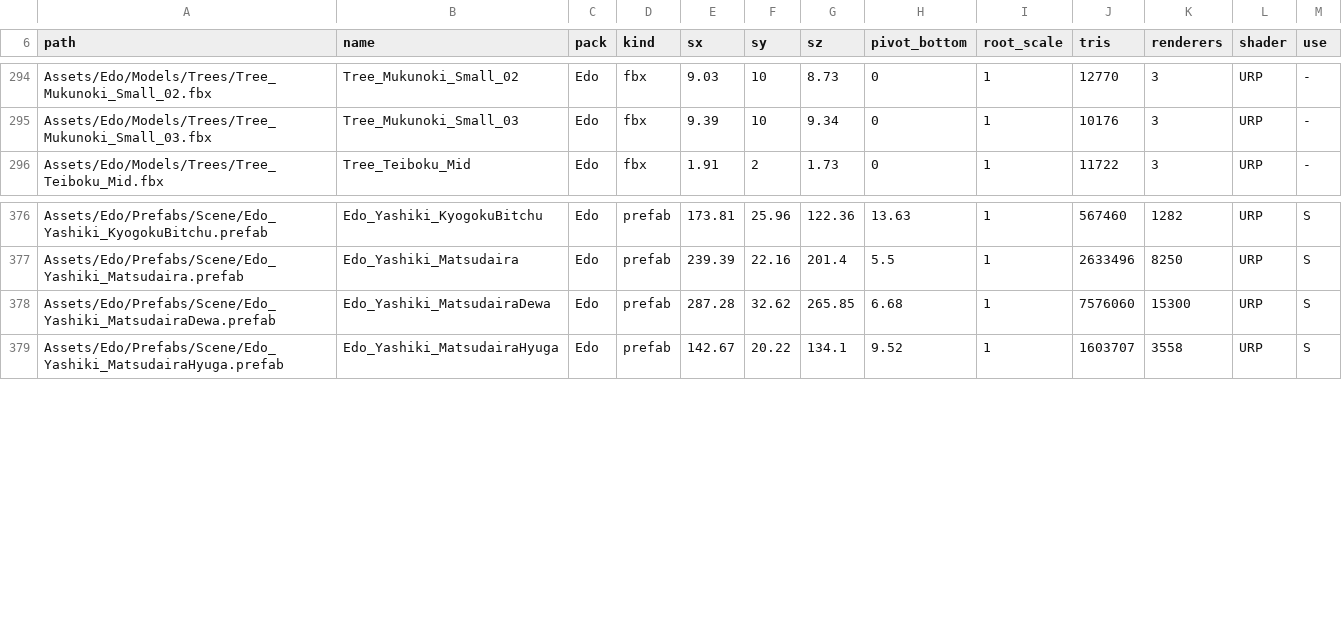
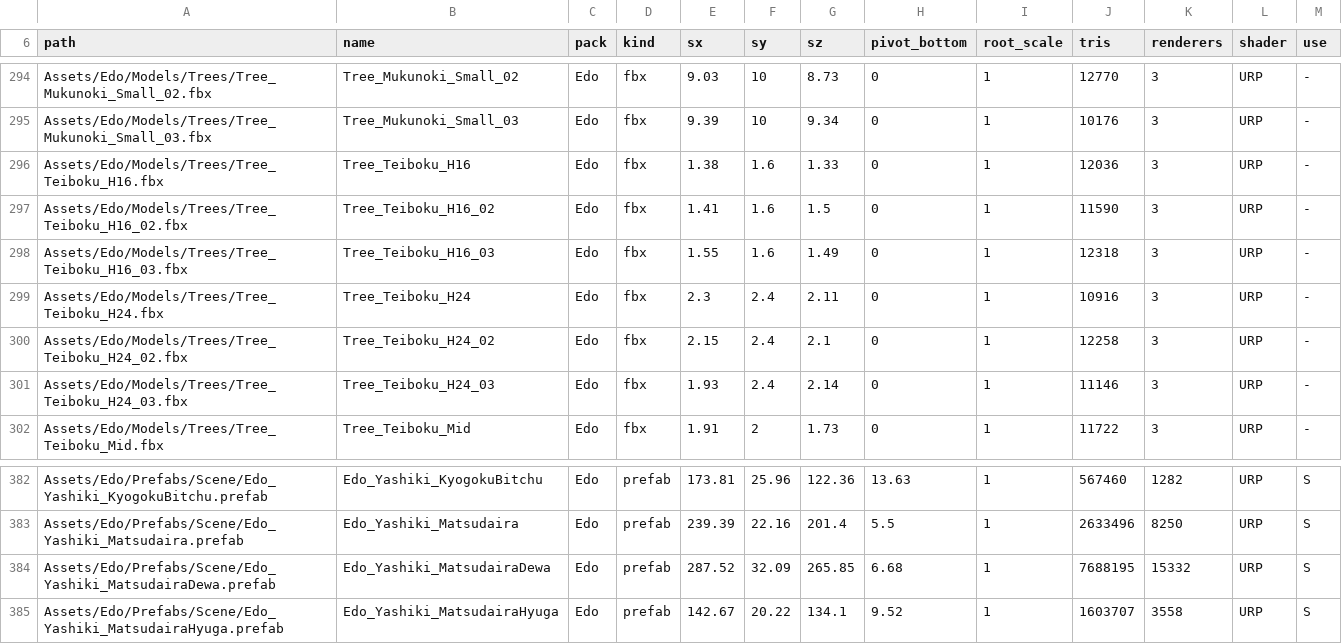
Before and after one commit to topi-topix/edo, a TSV file: docs/asset-index.tsv, drawn as a sheet; only a part is shown, gaps mark what is left out.

```diff
--- a/docs/asset-index.tsv
+++ b/docs/asset-index.tsv
@@ -295,2 +295,8 @@ Assets/Edo/Models/Trees/Tree_Mukunoki_Small_02.fbx	Tree_Mukunoki_Small_02	Edo	fb
 Assets/Edo/Models/Trees/Tree_Mukunoki_Small_03.fbx	Tree_Mukunoki_Small_03	Edo	fbx	9.39	10	9.34	0	1	10176	3	URP	-
+Assets/Edo/Models/Trees/Tree_Teiboku_H16.fbx	Tree_Teiboku_H16	Edo	fbx	1.38	1.6	1.33	0	1	12036	3	URP	-
+Assets/Edo/Models/Trees/Tree_Teiboku_H16_02.fbx	Tree_Teiboku_H16_02	Edo	fbx	1.41	1.6	1.5	0	1	11590	3	URP	-
+Assets/Edo/Models/Trees/Tree_Teiboku_H16_03.fbx	Tree_Teiboku_H16_03	Edo	fbx	1.55	1.6	1.49	0	1	12318	3	URP	-
+Assets/Edo/Models/Trees/Tree_Teiboku_H24.fbx	Tree_Teiboku_H24	Edo	fbx	2.3	2.4	2.11	0	1	10916	3	URP	-
+Assets/Edo/Models/Trees/Tree_Teiboku_H24_02.fbx	Tree_Teiboku_H24_02	Edo	fbx	2.15	2.4	2.1	0	1	12258	3	URP	-
+Assets/Edo/Models/Trees/Tree_Teiboku_H24_03.fbx	Tree_Teiboku_H24_03	Edo	fbx	1.93	2.4	2.14	0	1	11146	3	URP	-
 Assets/Edo/Models/Trees/Tree_Teiboku_Mid.fbx	Tree_Teiboku_Mid	Edo	fbx	1.91	2	1.73	0	1	11722	3	URP	-
@@ -377,3 +383,3 @@ Assets/Edo/Prefabs/Scene/Edo_Yashiki_KyogokuBitchu.prefab	Edo_Yashiki_KyogokuBit
 Assets/Edo/Prefabs/Scene/Edo_Yashiki_Matsudaira.prefab	Edo_Yashiki_Matsudaira	Edo	prefab	239.39	22.16	201.4	5.5	1	2633496	8250	URP	S
-Assets/Edo/Prefabs/Scene/Edo_Yashiki_MatsudairaDewa.prefab	Edo_Yashiki_MatsudairaDewa	Edo	prefab	287.28	32.62	265.85	6.68	1	7576060	15300	URP	S
+Assets/Edo/Prefabs/Scene/Edo_Yashiki_MatsudairaDewa.prefab	Edo_Yashiki_MatsudairaDewa	Edo	prefab	287.52	32.09	265.85	6.68	1	7688195	15332	URP	S
 Assets/Edo/Prefabs/Scene/Edo_Yashiki_MatsudairaHyuga.prefab	Edo_Yashiki_MatsudairaHyuga	Edo	prefab	142.67	20.22	134.1	9.52	1	1603707	3558	URP	S
```
Also changed, not shown: 20 other files.
